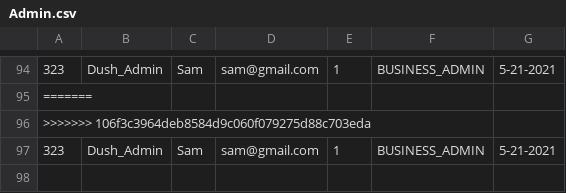
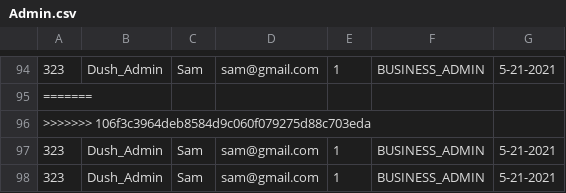
Before and after one commit to customify/customify-desktop, a CSV file: src/com/customify/cli/utils/authorization/files/Admin.csv, drawn as a sheet; only a part is shown, gaps mark what is left out; the diff names each change by its address in the sheet, - before the commit and + after, or states it on an @@ line.

```diff
--- a/src/com/customify/cli/utils/authorization/files/Admin.csv
+++ b/src/com/customify/cli/utils/authorization/files/Admin.csv
+row 98: 323 | Dush_Admin | Sam | sam@gmail.com | 1 | BUSINESS_ADMIN | 5-21-2021
```
Also changed, not shown: 4 other files.
